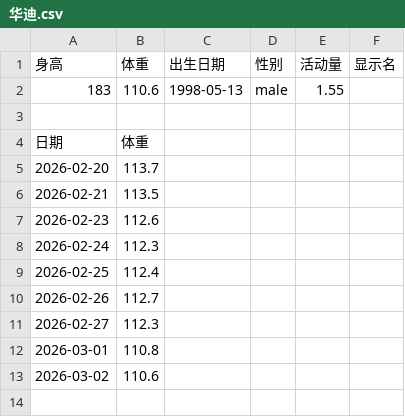
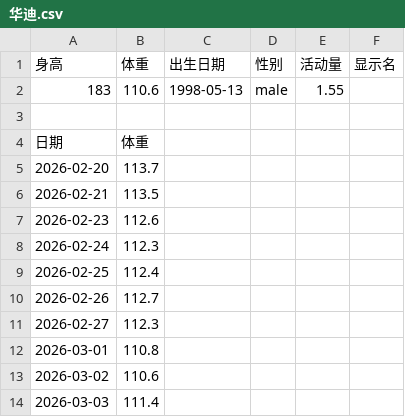
Before and after one commit to di-hua-o/fit, a CSV file: data/华迪.csv, drawn as a sheet.

```diff
--- a/data/华迪.csv
+++ b/data/华迪.csv
@@ -13 +13,2 @@
 2026-03-02,110.6
+2026-03-03,111.4
```
Also changed, not shown: 3 other files.
